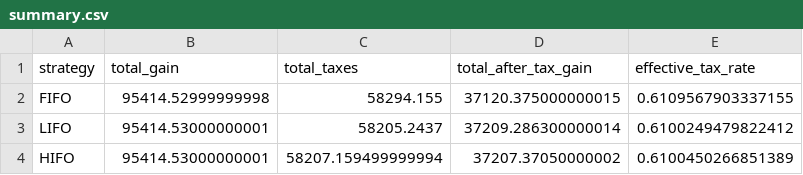
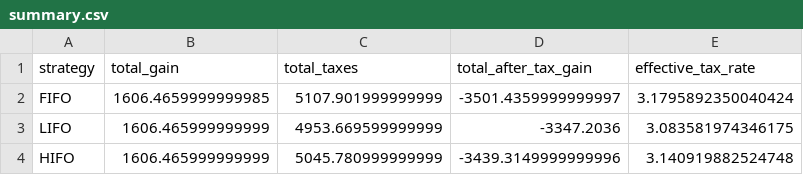
Before and after one commit to JeffLepp/CryptoSim, a CSV file: output/summary.csv, drawn as a sheet.

```diff
--- a/output/summary.csv
+++ b/output/summary.csv
@@ -1,4 +1,4 @@
 strategy,total_gain,total_taxes,total_after_tax_gain,effective_tax_rate
-FIFO,95414.52999999998,58294.155,37120.375000000015,0.6109567903337155
-LIFO,95414.53000000001,58205.2437,37209.286300000014,0.6100249479822412
-HIFO,95414.53000000001,58207.159499999994,37207.37050000002,0.6100450266851389
+FIFO,1606.4659999999985,5107.901999999999,-3501.4359999999997,3.1795892350040424
+LIFO,1606.465999999999,4953.669599999999,-3347.2036,3.083581974346175
+HIFO,1606.465999999999,5045.780999999999,-3439.3149999999996,3.140919882524748
```
Also changed, not shown: 6 other files.
